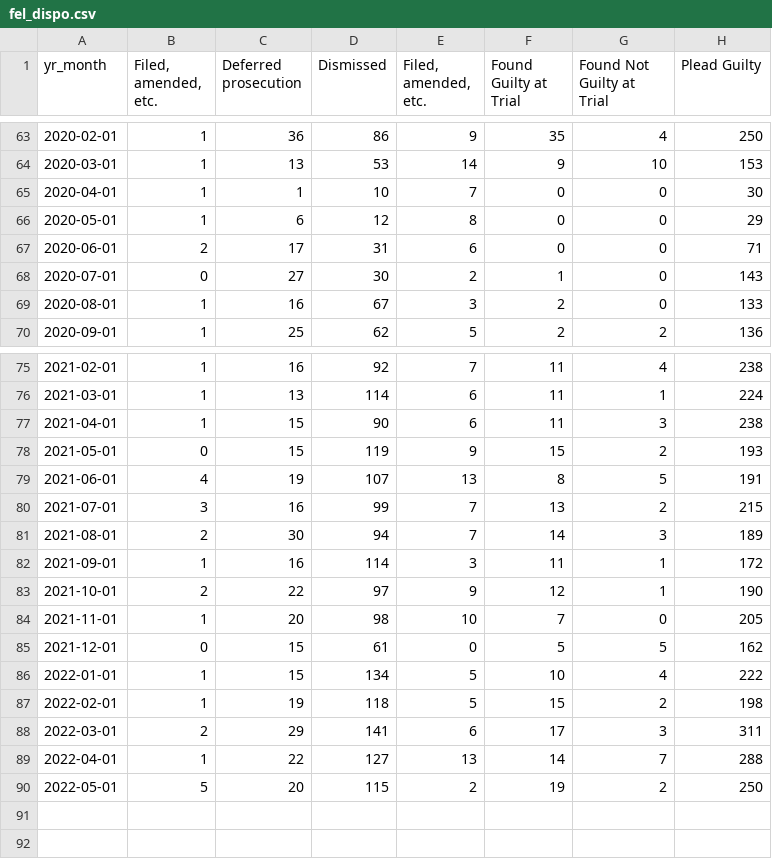
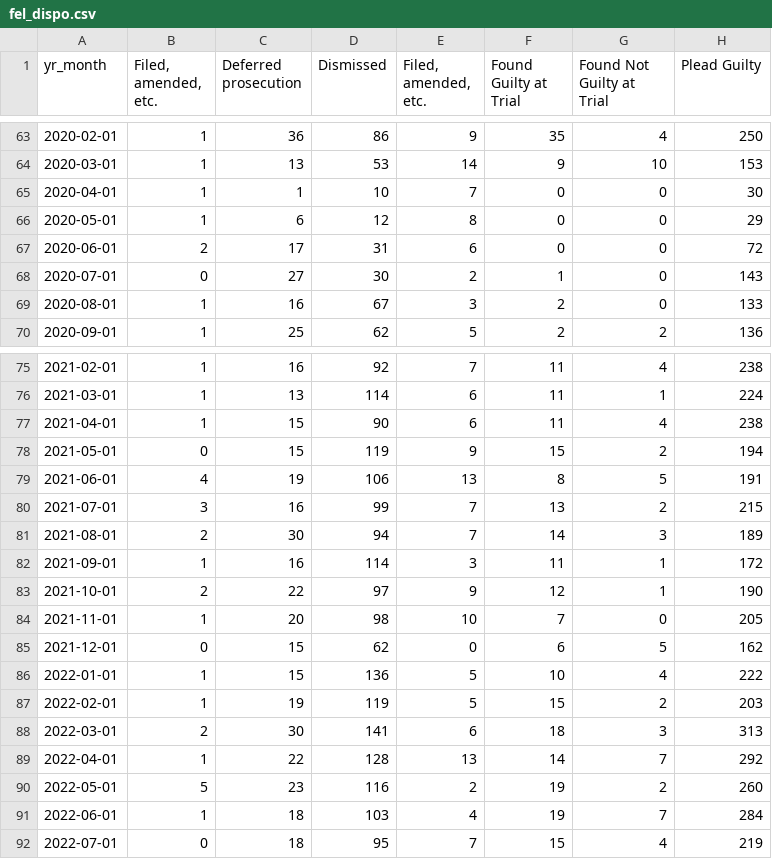
Before and after one commit to milwaukeedao/mke-da-dashboard-data, a CSV file: dispo/fel_dispo.csv, drawn as a sheet; only a part is shown, gaps mark what is left out.

```diff
--- a/dispo/fel_dispo.csv
+++ b/dispo/fel_dispo.csv
@@ -66,3 +66,3 @@ yr_month," Filed, amended, etc.",Deferred prosecution,Dismissed,"Filed, amended,
 2020-05-01,1,6,12,8,0,0,29
-2020-06-01,2,17,31,6,0,0,71
+2020-06-01,2,17,31,6,0,0,72
 2020-07-01,0,27,30,2,1,0,143
@@ -76,5 +76,5 @@ yr_month," Filed, amended, etc.",Deferred prosecution,Dismissed,"Filed, amended,
 2021-03-01,1,13,114,6,11,1,224
-2021-04-01,1,15,90,6,11,3,238
-2021-05-01,0,15,119,9,15,2,193
-2021-06-01,4,19,107,13,8,5,191
+2021-04-01,1,15,90,6,11,4,238
+2021-05-01,0,15,119,9,15,2,194
+2021-06-01,4,19,106,13,8,5,191
 2021-07-01,3,16,99,7,13,2,215
@@ -84,7 +84,9 @@ yr_month," Filed, amended, etc.",Deferred prosecution,Dismissed,"Filed, amended,
 2021-11-01,1,20,98,10,7,0,205
-2021-12-01,0,15,61,0,5,5,162
-2022-01-01,1,15,134,5,10,4,222
-2022-02-01,1,19,118,5,15,2,198
-2022-03-01,2,29,141,6,17,3,311
-2022-04-01,1,22,127,13,14,7,288
-2022-05-01,5,20,115,2,19,2,250
+2021-12-01,0,15,62,0,6,5,162
+2022-01-01,1,15,136,5,10,4,222
+2022-02-01,1,19,119,5,15,2,203
+2022-03-01,2,30,141,6,18,3,313
+2022-04-01,1,22,128,13,14,7,292
+2022-05-01,5,23,116,2,19,2,260
+2022-06-01,1,18,103,4,19,7,284
+2022-07-01,0,18,95,7,15,4,219
```
Also changed, not shown: dispo/mis_dispo.csv, dispo/mn_dispo.csv, 40 other files.
